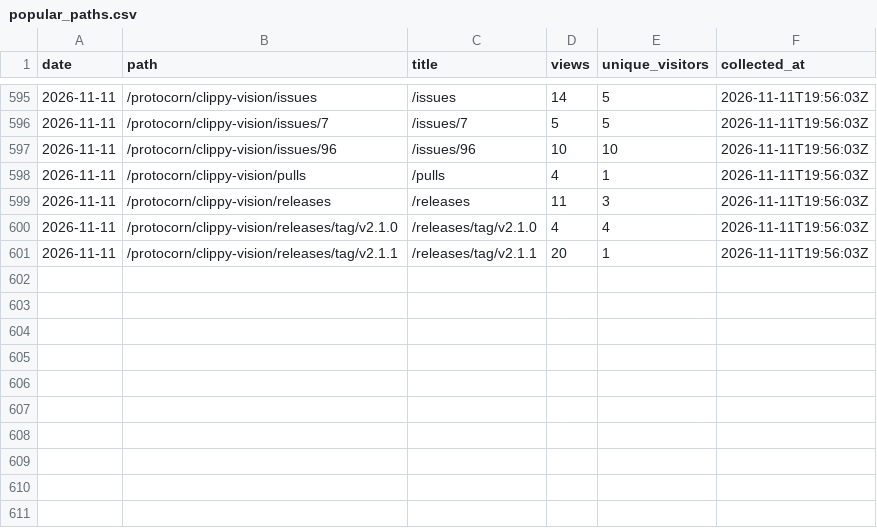
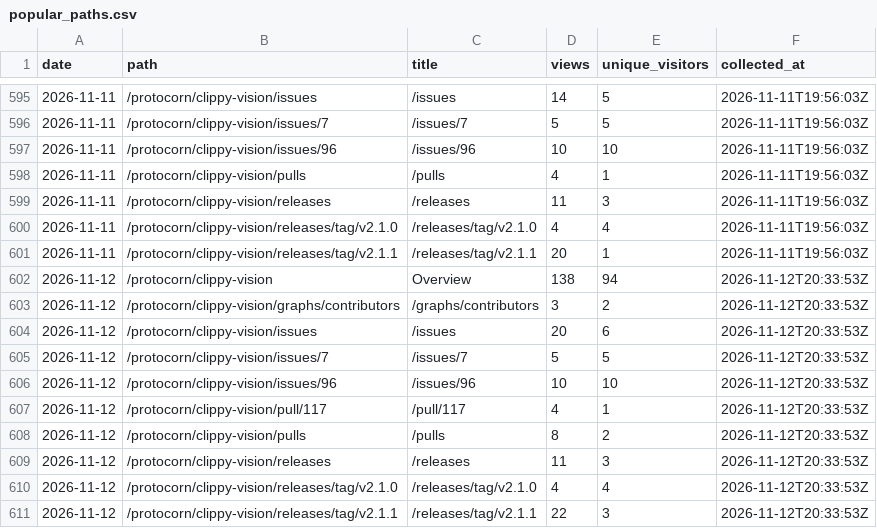
Before and after one commit to protocorn/clippy-vision, a CSV file: stats/github-traffic/popular_paths.csv, drawn as a sheet; only a part is shown, gaps mark what is left out.

```diff
--- a/stats/github-traffic/popular_paths.csv
+++ b/stats/github-traffic/popular_paths.csv
@@ -601 +601,11 @@
 "2026-11-11","/protocorn/clippy-vision/releases/tag/v2.1.1","/releases/tag/v2.1.1","20","1","2026-11-11T19:56:03Z"
+"2026-11-12","/protocorn/clippy-vision","Overview","138","94","2026-11-12T20:33:53Z"
+"2026-11-12","/protocorn/clippy-vision/graphs/contributors","/graphs/contributors","3","2","2026-11-12T20:33:53Z"
+"2026-11-12","/protocorn/clippy-vision/issues","/issues","20","6","2026-11-12T20:33:53Z"
+"2026-11-12","/protocorn/clippy-vision/issues/7","/issues/7","5","5","2026-11-12T20:33:53Z"
+"2026-11-12","/protocorn/clippy-vision/issues/96","/issues/96","10","10","2026-11-12T20:33:53Z"
+"2026-11-12","/protocorn/clippy-vision/pull/117","/pull/117","4","1","2026-11-12T20:33:53Z"
+"2026-11-12","/protocorn/clippy-vision/pulls","/pulls","8","2","2026-11-12T20:33:53Z"
+"2026-11-12","/protocorn/clippy-vision/releases","/releases","11","3","2026-11-12T20:33:53Z"
+"2026-11-12","/protocorn/clippy-vision/releases/tag/v2.1.0","/releases/tag/v2.1.0","4","4","2026-11-12T20:33:53Z"
+"2026-11-12","/protocorn/clippy-vision/releases/tag/v2.1.1","/releases/tag/v2.1.1","22","3","2026-11-12T20:33:53Z"
```
Also changed, not shown: stats/github-traffic/clones_daily.csv, stats/github-traffic/referrers.csv, 3 other files.
